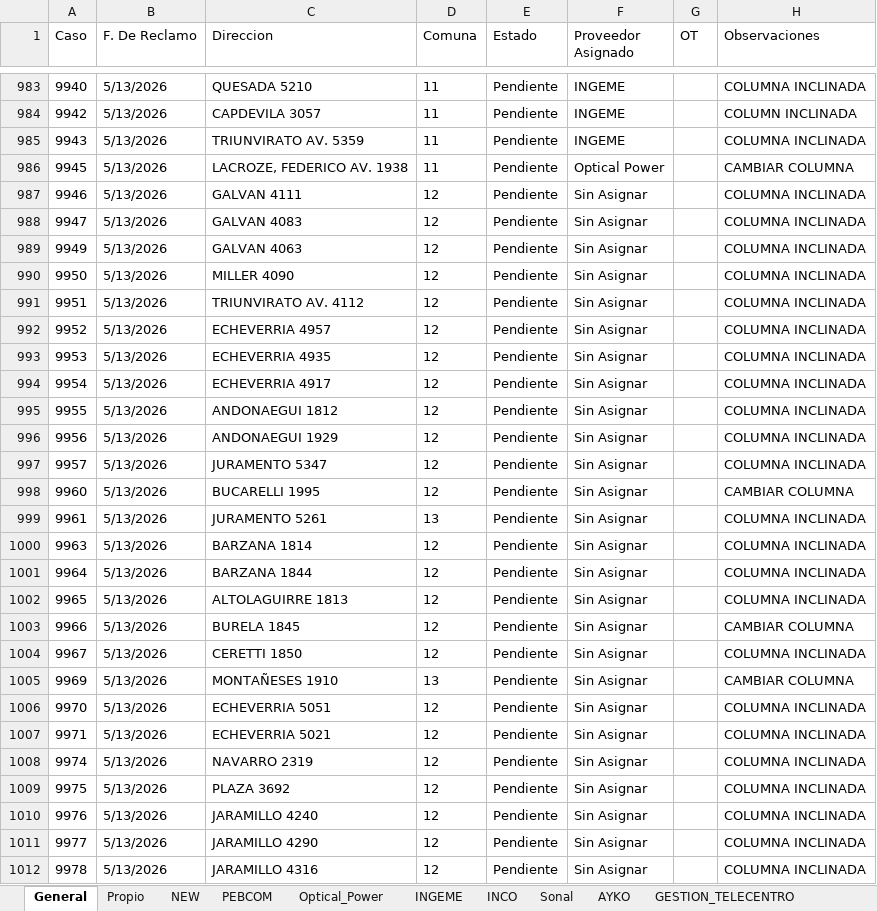
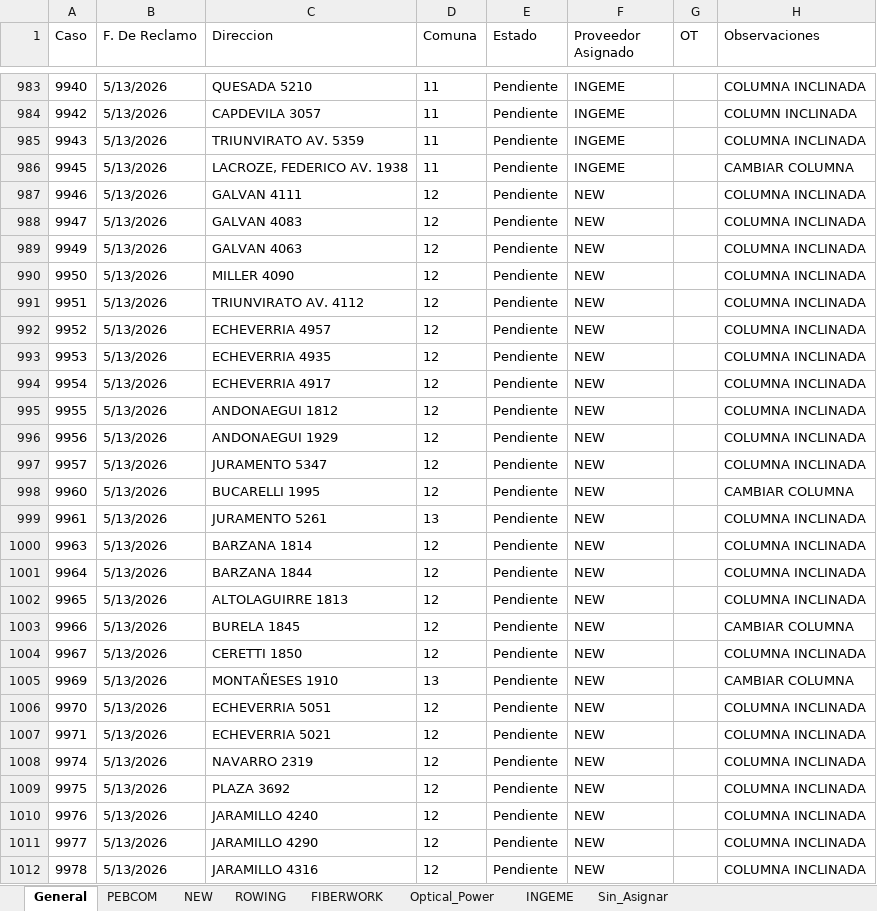
Before and after one commit to gestiondereclamosteco/pendientes_mantenimiento, an Excel workbook: mapa_interactivo.xlsx, sheet General, drawn as a sheet; only a part is shown, gaps mark what is left out; values as stored, in another font and other column widths than the file's, no borders; the diff covers the shown part only; the diff names each change by its address in the sheet, - before the commit and + after, or states it on an @@ line.

```diff
--- a/mapa_interactivo.xlsx (sheet General)
+++ b/mapa_interactivo.xlsx (sheet General)
-sheet tab: Propio
-sheet tab: INCO
-sheet tab: Sonal
-sheet tab: AYKO
-sheet tab: GESTION_TELECENTRO
+sheet tab: ROWING
+sheet tab: FIBERWORK
@@ sheet tab order changed: General | PEBCOM | NEW | ROWING | FIBERWORK | Optical_Power | INGEME | Sin_Asignar @@
-F986 (Proveedor Asignado): Optical Power
+F986 (Proveedor Asignado): INGEME
-F987:F1012 (Proveedor Asignado): Sin Asignar
+F987:F1012 (Proveedor Asignado): NEW
```
Also changed, not shown: 4 added rows and 729 edited cells elsewhere in this sheet, sheet NEW, sheet PEBCOM, sheet Sin_Asignar, sheet Optical_Power, sheet INGEME, 1 other file.
